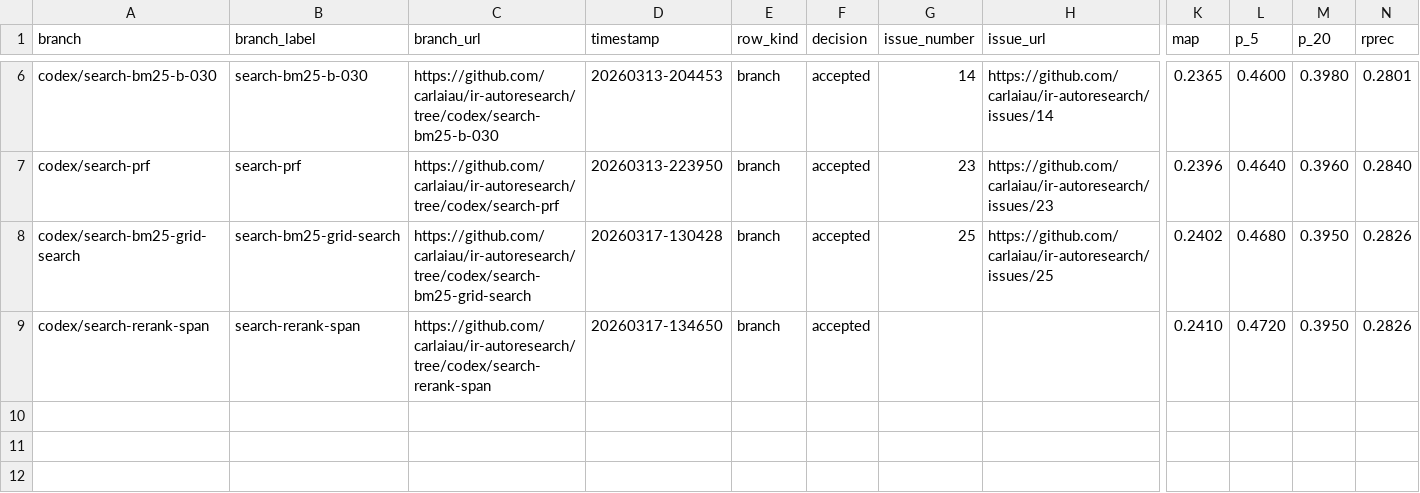
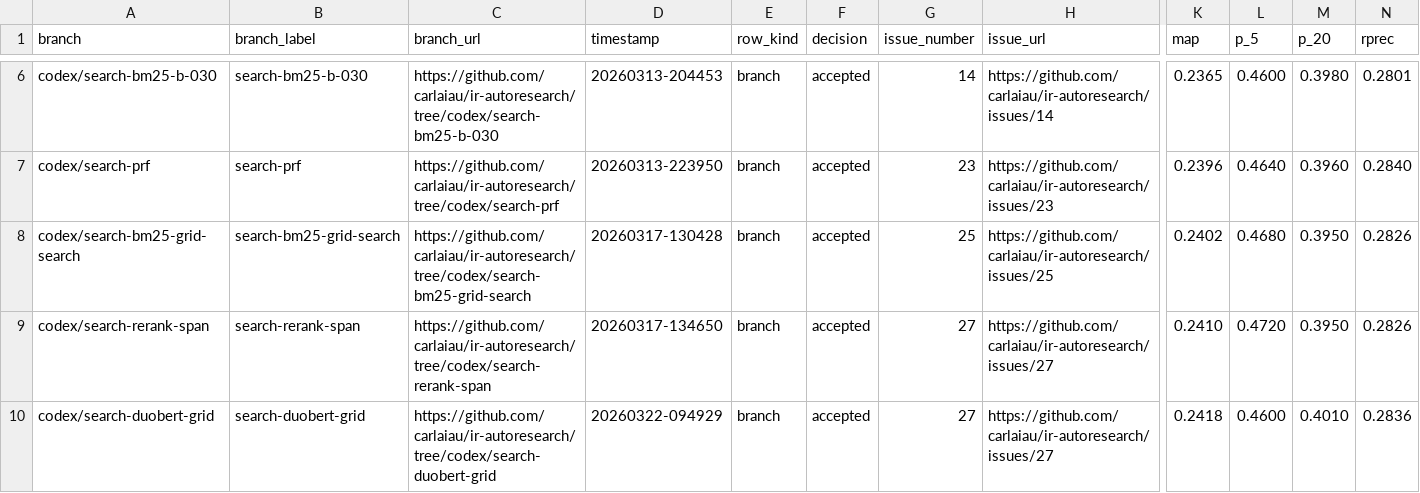
Before and after one commit to carlaiau/ir-autoresearch, a TSV file: docs/metrics/branch-comparisons.tsv, drawn as a sheet; only a part is shown, gaps mark what is left out; rows hold the shown columns only; the diff names each change by its address in the sheet, - before the commit and + after, or states it on an @@ line.

Commit message:
Tune rerank candidate admission grid

```diff
--- a/docs/metrics/branch-comparisons.tsv
+++ b/docs/metrics/branch-comparisons.tsv
-G9 (issue_number): (empty)
+G9 (issue_number): 27
-H9 (issue_url): (empty)
+H9 (issue_url): https://github.com/carlaiau/ir-autoresearch/issues/27
+row 10: codex/search-duobert-grid | search-duobert-grid | https://github.com/carlaiau/ir-autoresearch/tree/codex/search-duobert-grid | 20260322-094929 | branch | accepted | 27 | https://github.com/carlaiau/ir-autoresearch/issues/27 | 0.2418 | 0.4600 | 0.4010 | 0.2836
```
Also changed, not shown: 8 other files.
